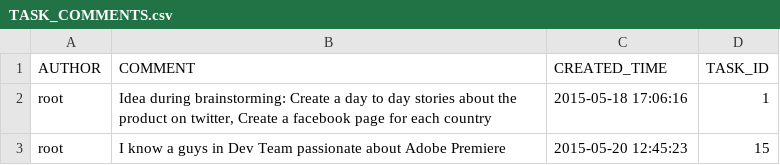
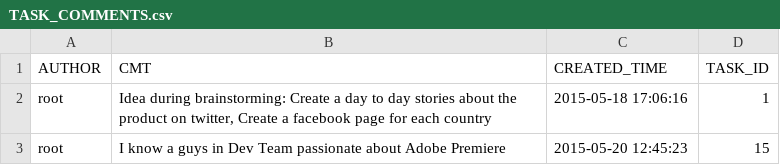
Before and after one commit to exoplatform/task, a CSV file: services/src/main/resources/db/changelog/demo/csv/TASK_COMMENTS.csv, drawn as a sheet.

Commit message:
Fix Comment demo data

```diff
--- a/services/src/main/resources/db/changelog/demo/csv/TASK_COMMENTS.csv
+++ b/services/src/main/resources/db/changelog/demo/csv/TASK_COMMENTS.csv
@@ -1,2 +1,2 @@
-AUTHOR,COMMENT,CREATED_TIME,TASK_ID
+AUTHOR,CMT,CREATED_TIME,TASK_ID
 root,"Idea during brainstorming: Create a day to day stories about the product on twitter, Create a facebook page for each country",2015-05-18 17:06:16,1
```
